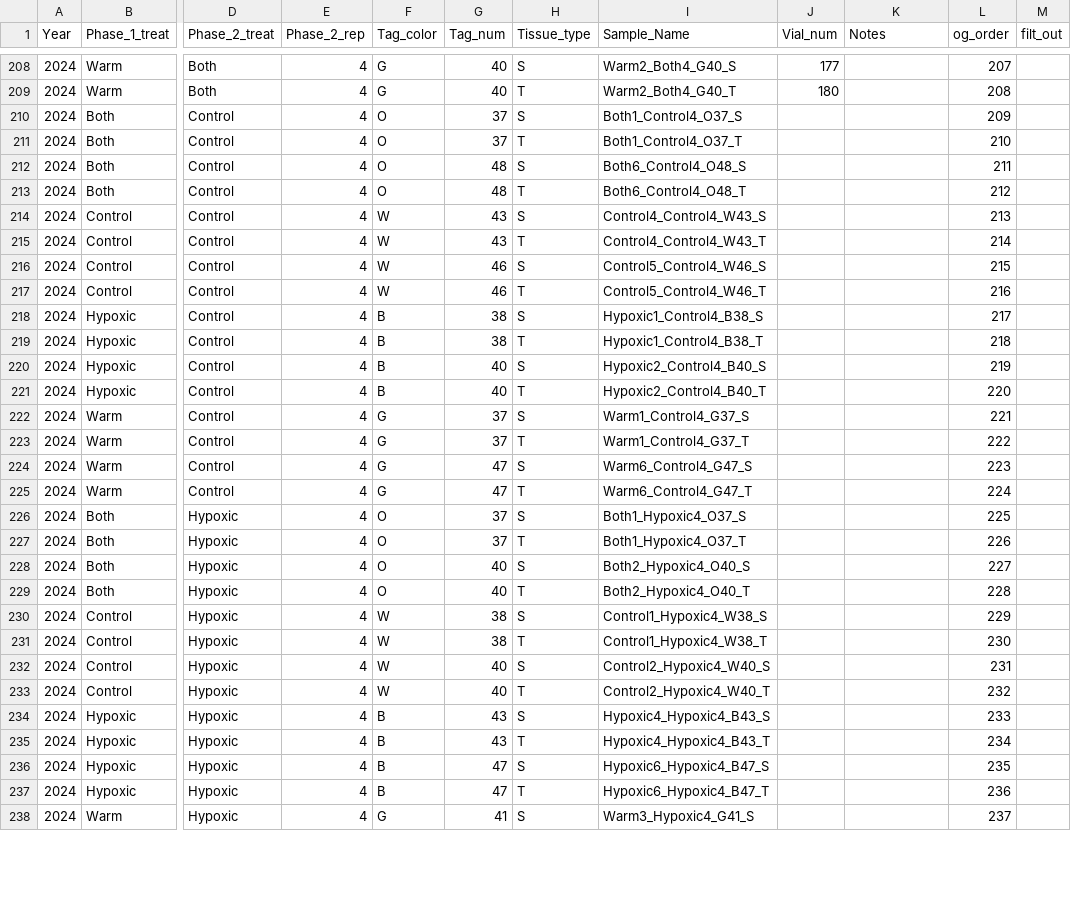
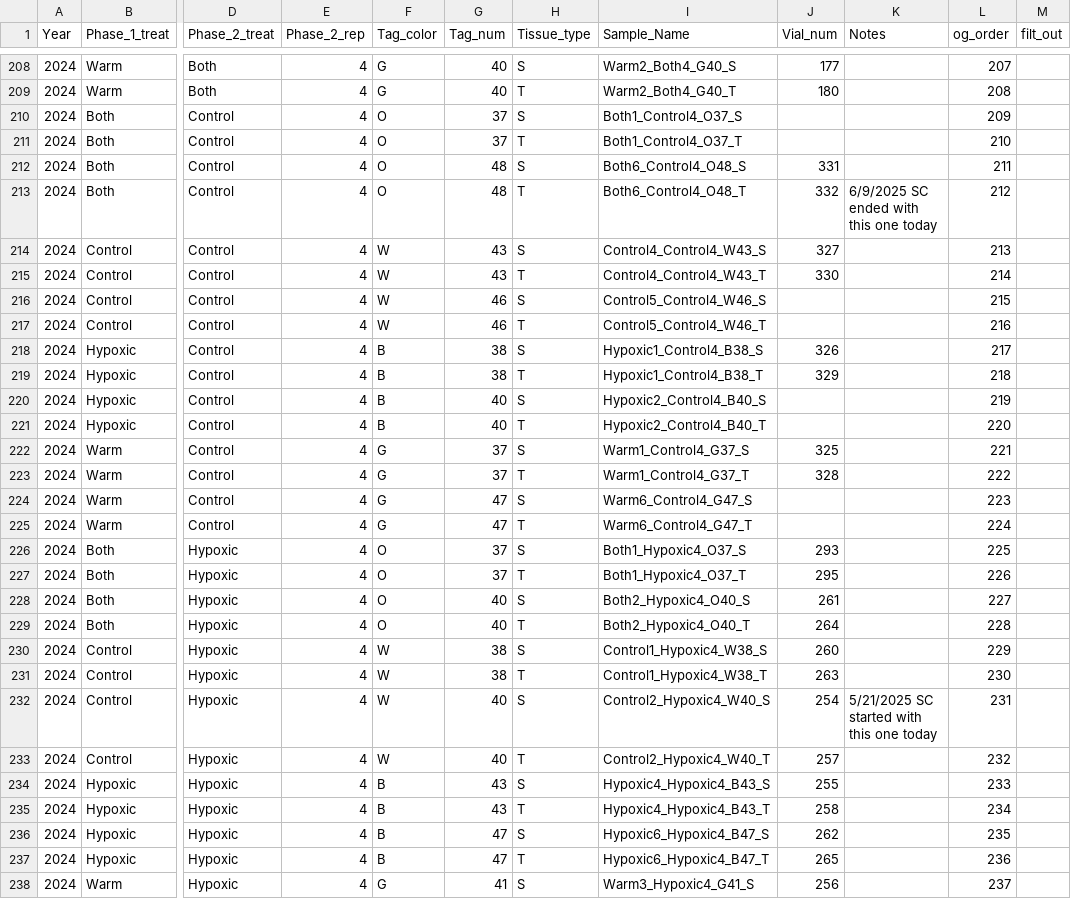
Before and after one commit to skmontague23/MontagueORCC, a CSV file: Oyster_Nutrient_Data/Oyster_Nutrient_Processing_Phase2.1.csv, drawn as a sheet; only a part is shown, gaps mark what is left out; the diff covers the shown part only; the diff names each change by its address in the sheet, - before the commit and + after, or states it on an @@ line.

Commit message:
updating nutrients and growth datasets

```diff
--- a/Oyster_Nutrient_Data/Oyster_Nutrient_Processing_Phase2.1.csv
+++ b/Oyster_Nutrient_Data/Oyster_Nutrient_Processing_Phase2.1.csv
-J212 (Vial_num): (empty)
+J212 (Vial_num): 331
-J213 (Vial_num): (empty)
+J213 (Vial_num): 332
-K213 (Notes): (empty)
+K213 (Notes): 6/9/2025 SC ended with this one today
-J214 (Vial_num): (empty)
+J214 (Vial_num): 327
-J215 (Vial_num): (empty)
+J215 (Vial_num): 330
-J218 (Vial_num): (empty)
+J218 (Vial_num): 326
-J219 (Vial_num): (empty)
+J219 (Vial_num): 329
-J222 (Vial_num): (empty)
+J222 (Vial_num): 325
-J223 (Vial_num): (empty)
+J223 (Vial_num): 328
-J226 (Vial_num): (empty)
+J226 (Vial_num): 293
-J227 (Vial_num): (empty)
+J227 (Vial_num): 295
-J228 (Vial_num): (empty)
+J228 (Vial_num): 261
-J229 (Vial_num): (empty)
+J229 (Vial_num): 264
-J230 (Vial_num): (empty)
+J230 (Vial_num): 260
-J231 (Vial_num): (empty)
+J231 (Vial_num): 263
-J232 (Vial_num): (empty)
+J232 (Vial_num): 254
-K232 (Notes): (empty)
+K232 (Notes): 5/21/2025 SC started with this one today
-J233 (Vial_num): (empty)
+J233 (Vial_num): 257
-J234 (Vial_num): (empty)
+J234 (Vial_num): 255
-J235 (Vial_num): (empty)
+J235 (Vial_num): 258
-J236 (Vial_num): (empty)
+J236 (Vial_num): 262
-J237 (Vial_num): (empty)
+J237 (Vial_num): 265
-J238 (Vial_num): (empty)
+J238 (Vial_num): 256
```
Also changed, not shown: 71 edited cells elsewhere in this file, Oyster_Weight_Data/growth_phase2.1_weightsSKM.csv, 1 other file.
